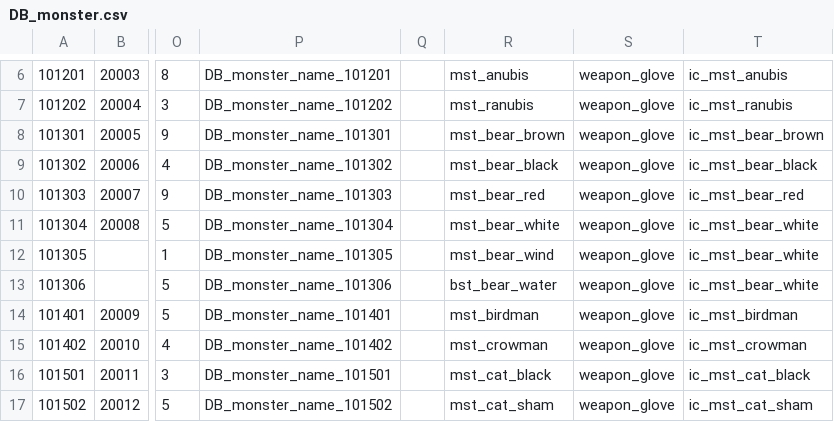
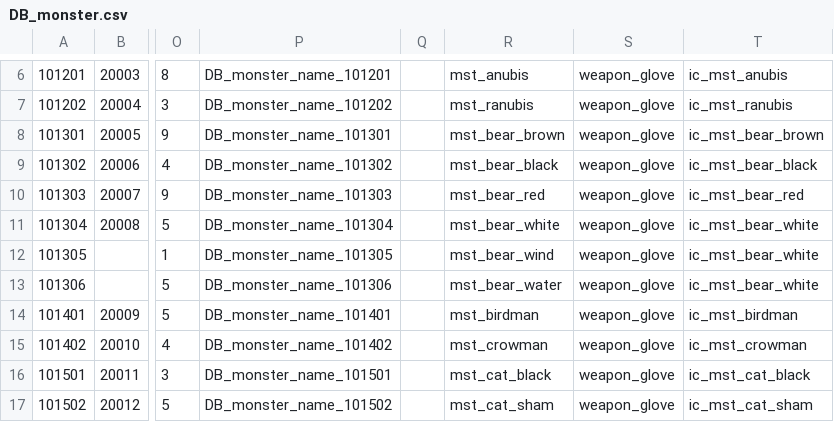
Before and after one commit to DevToothCrew/UnlimitedTower, a CSV file: UnlimitedTowerClient/TowerMain/UnlimitedTower/Assets/Resources/CSV/DB_monster.csv, drawn as a sheet; only a part is shown, gaps mark what is left out; the diff names each change by its address in the sheet, - before the commit and + after, or states it on an @@ line.

```diff
--- a/UnlimitedTowerClient/TowerMain/UnlimitedTower/Assets/Resources/CSV/DB_monster.csv
+++ b/UnlimitedTowerClient/TowerMain/UnlimitedTower/Assets/Resources/CSV/DB_monster.csv
-R13: bst_bear_water
+R13: mst_bear_water
```
Also changed, not shown: UnlimitedTowerClient/TowerMain/UnlimitedTower/Assets/Resources/CSV/DB_skill_active.csv, 23 other files.
